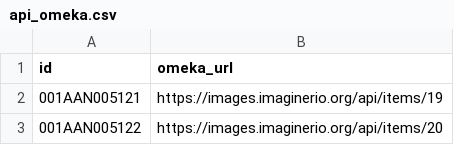
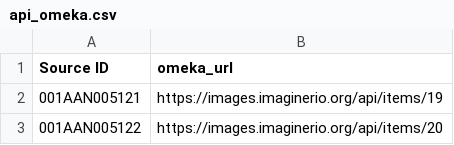
Before and after one commit to imaginerio/imaginerio-data, a CSV file: output/api_omeka.csv, drawn as a sheet; only a part is shown.

Commit message:
:card_file_box: Update data

```diff
--- a/output/api_omeka.csv
+++ b/output/api_omeka.csv
@@ -1,2 +1,2 @@
-id,omeka_url
+Source ID,omeka_url
 001AAN005121,https://images.imaginerio.org/api/items/19
```
Also changed, not shown: output/images.csv, 4 other files.
